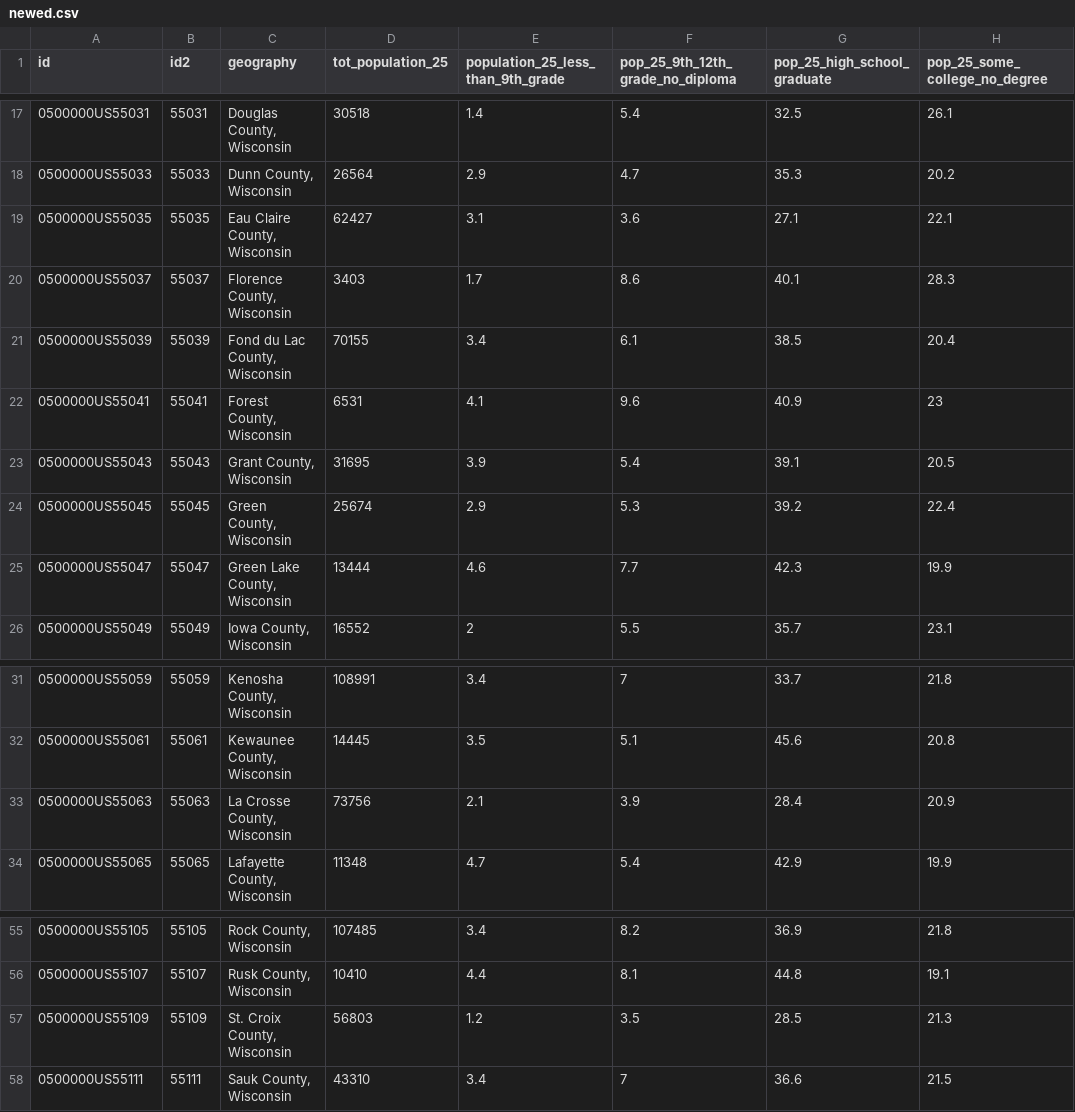
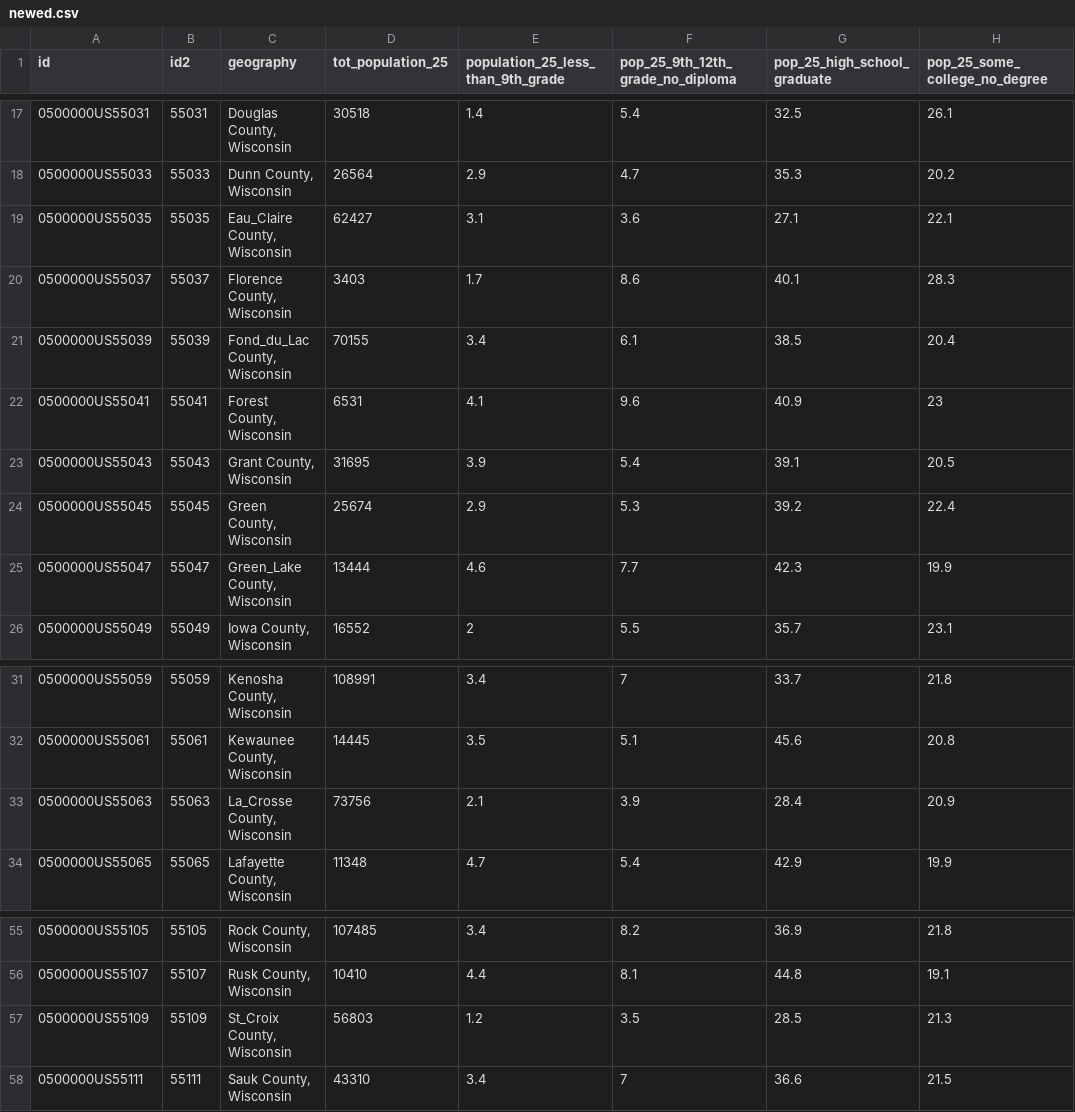
Before and after one commit to wdwestbury/d3-coordinated-viz, a CSV file: data/newed.csv, drawn as a sheet; only a part is shown, gaps mark what is left out; the diff names each change by its address in the sheet, - before the commit and + after, or states it on an @@ line.

```diff
--- a/data/newed.csv
+++ b/data/newed.csv
-C19 (geography): Eau Claire County, Wisconsin
+C19 (geography): Eau_Claire County, Wisconsin
-C21 (geography): Fond du Lac County, Wisconsin
+C21 (geography): Fond_du_Lac County, Wisconsin
-C25 (geography): Green Lake County, Wisconsin
+C25 (geography): Green_Lake County, Wisconsin
-C33 (geography): La Crosse County, Wisconsin
+C33 (geography): La_Crosse County, Wisconsin
-C57 (geography): St. Croix County, Wisconsin
+C57 (geography): St_Croix County, Wisconsin
```
Also changed, not shown: 40 other files.
